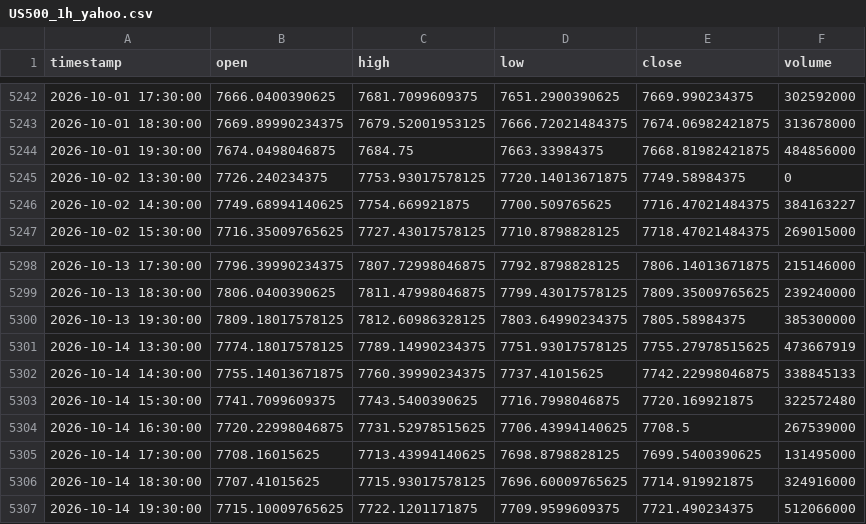
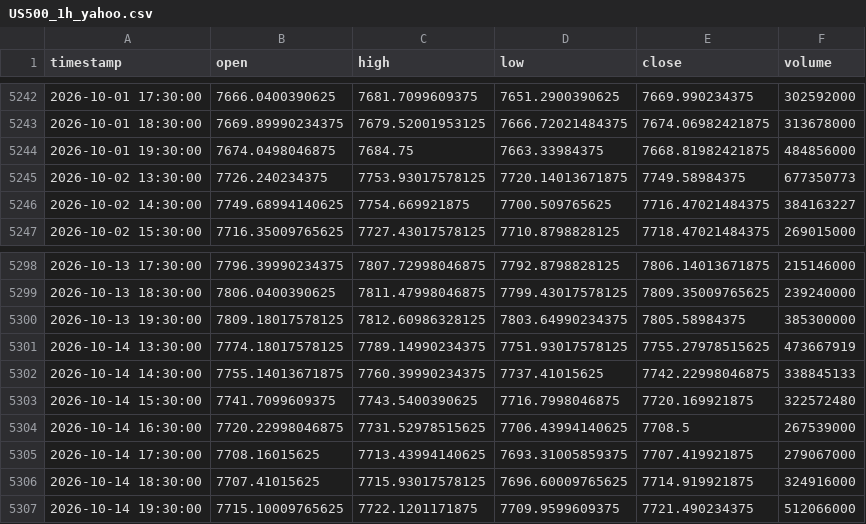
Before and after one commit to NeefPoom/Tradingstrategy01, a CSV file: data/prices/US500_1h_yahoo.csv, drawn as a sheet; only a part is shown, gaps mark what is left out.

```diff
--- a/data/prices/US500_1h_yahoo.csv
+++ b/data/prices/US500_1h_yahoo.csv
@@ -5244,3 +5244,3 @@ timestamp,open,high,low,close,volume
 2026-10-01 19:30:00,7674.0498046875,7684.75,7663.33984375,7668.81982421875,484856000
-2026-10-02 13:30:00,7726.240234375,7753.93017578125,7720.14013671875,7749.58984375,0
+2026-10-02 13:30:00,7726.240234375,7753.93017578125,7720.14013671875,7749.58984375,677350773
 2026-10-02 14:30:00,7749.68994140625,7754.669921875,7700.509765625,7716.47021484375,384163227
@@ -5304,3 +5304,3 @@ timestamp,open,high,low,close,volume
 2026-10-14 16:30:00,7720.22998046875,7731.52978515625,7706.43994140625,7708.5,267539000
-2026-10-14 17:30:00,7708.16015625,7713.43994140625,7698.8798828125,7699.5400390625,131495000
+2026-10-14 17:30:00,7708.16015625,7713.43994140625,7693.31005859375,7707.419921875,279067000
 2026-10-14 18:30:00,7707.41015625,7715.93017578125,7696.60009765625,7714.919921875,324916000
```
Also changed, not shown: data/forward/mr_candidates.csv, data/prices/AUS200_1h_yahoo.csv, 55 other files.
